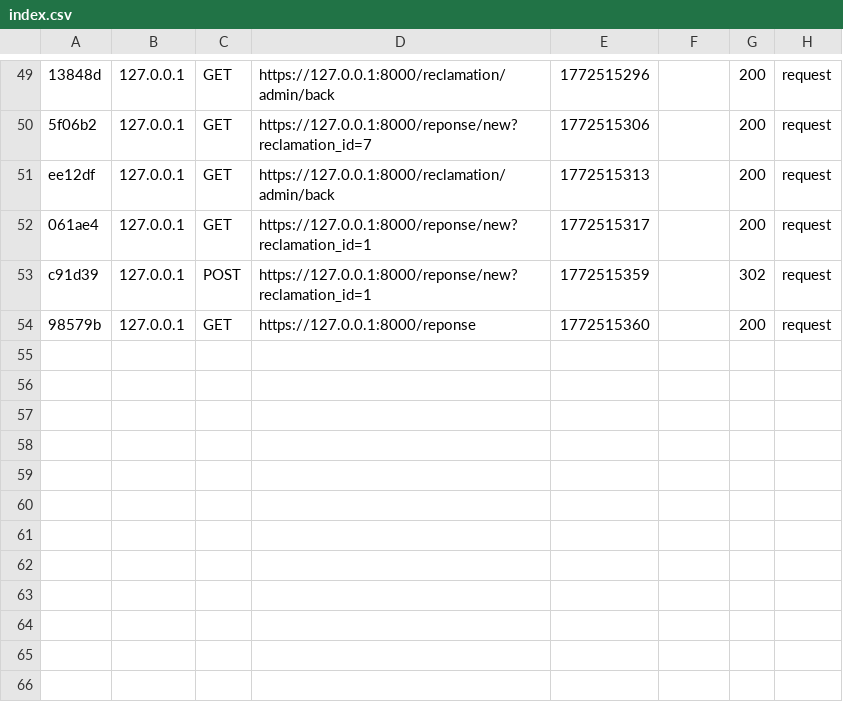
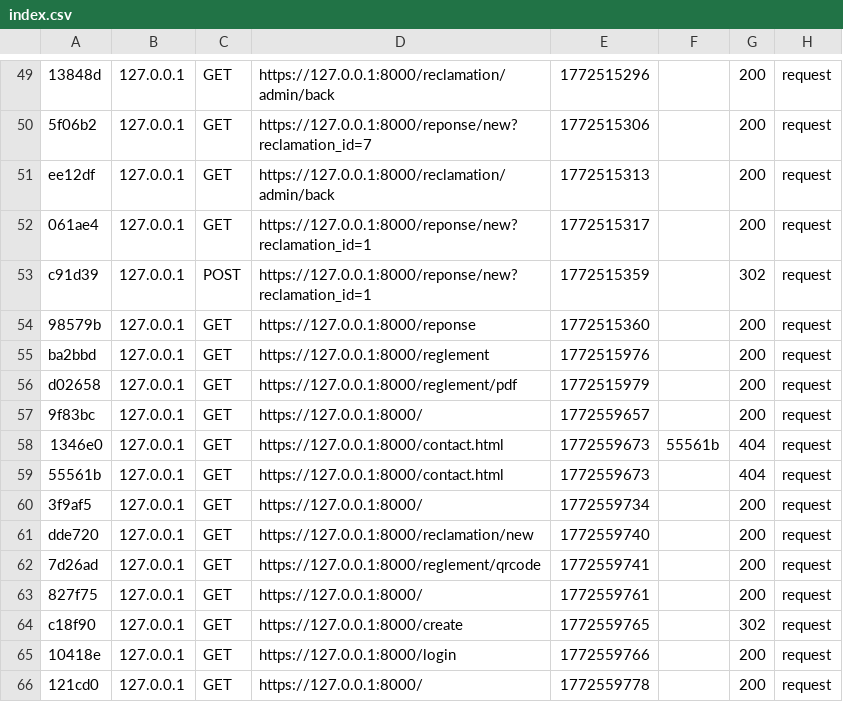
Before and after one commit to izzatamri/eventify, a CSV file: var/cache/dev/profiler/index.csv, drawn as a sheet; only a part is shown, gaps mark what is left out.

```diff
--- a/var/cache/dev/profiler/index.csv
+++ b/var/cache/dev/profiler/index.csv
@@ -54 +54,13 @@ c91d39,127.0.0.1,POST,https://127.0.0.1:8000/reponse/new?reclamation_id=1,177251
 98579b,127.0.0.1,GET,https://127.0.0.1:8000/reponse,1772515360,,200,request
+ba2bbd,127.0.0.1,GET,https://127.0.0.1:8000/reglement,1772515976,,200,request
+d02658,127.0.0.1,GET,https://127.0.0.1:8000/reglement/pdf,1772515979,,200,request
+9f83bc,127.0.0.1,GET,https://127.0.0.1:8000/,1772559657,,200,request
+1346e0,127.0.0.1,GET,https://127.0.0.1:8000/contact.html,1772559673,55561b,404,request
+55561b,127.0.0.1,GET,https://127.0.0.1:8000/contact.html,1772559673,,404,request
+3f9af5,127.0.0.1,GET,https://127.0.0.1:8000/,1772559734,,200,request
+dde720,127.0.0.1,GET,https://127.0.0.1:8000/reclamation/new,1772559740,,200,request
+7d26ad,127.0.0.1,GET,https://127.0.0.1:8000/reglement/qrcode,1772559741,,200,request
+827f75,127.0.0.1,GET,https://127.0.0.1:8000/,1772559761,,200,request
+c18f90,127.0.0.1,GET,https://127.0.0.1:8000/create,1772559765,,302,request
+10418e,127.0.0.1,GET,https://127.0.0.1:8000/login,1772559766,,200,request
+121cd0,127.0.0.1,GET,https://127.0.0.1:8000/,1772559778,,200,request
```
Also changed, not shown: 19 other files.
